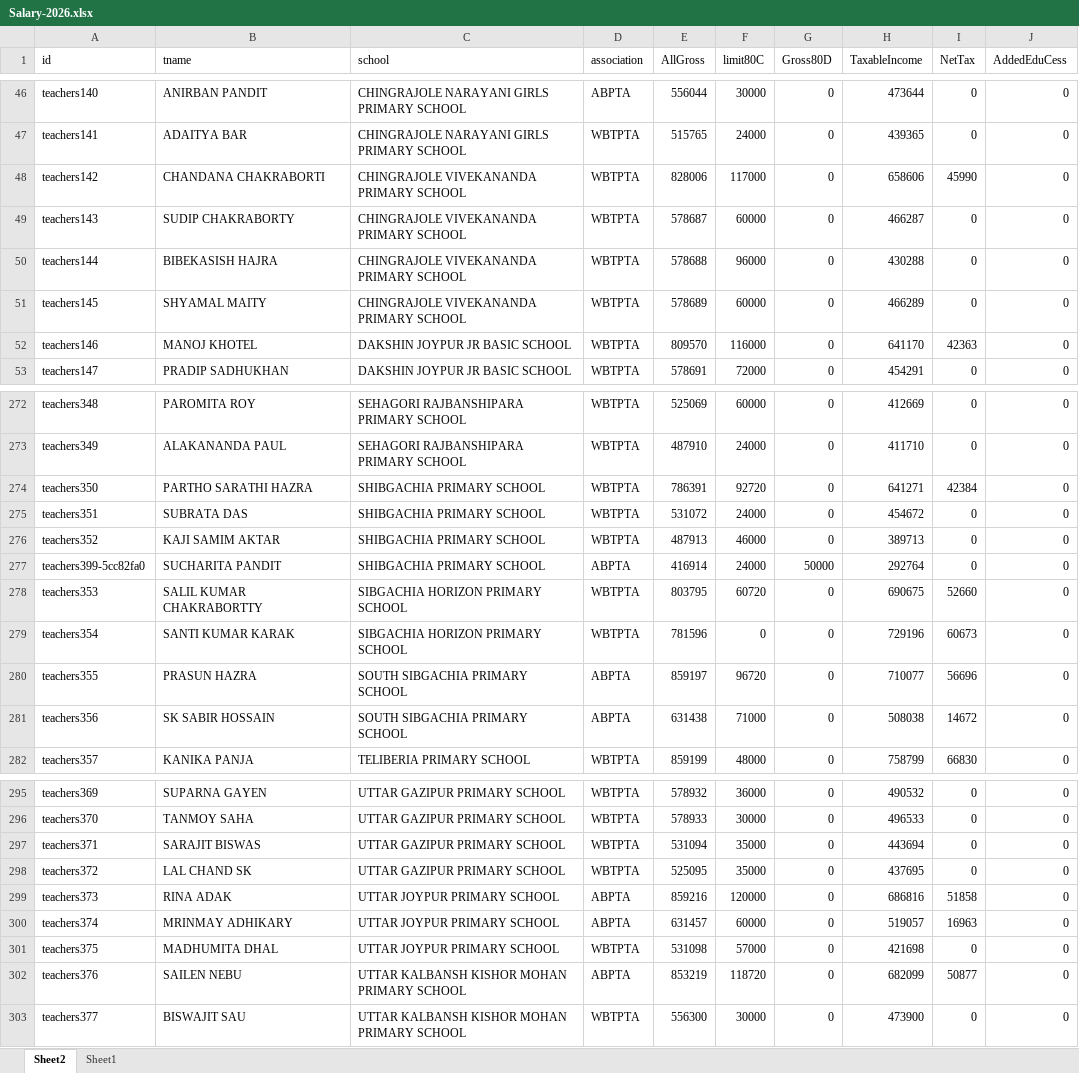
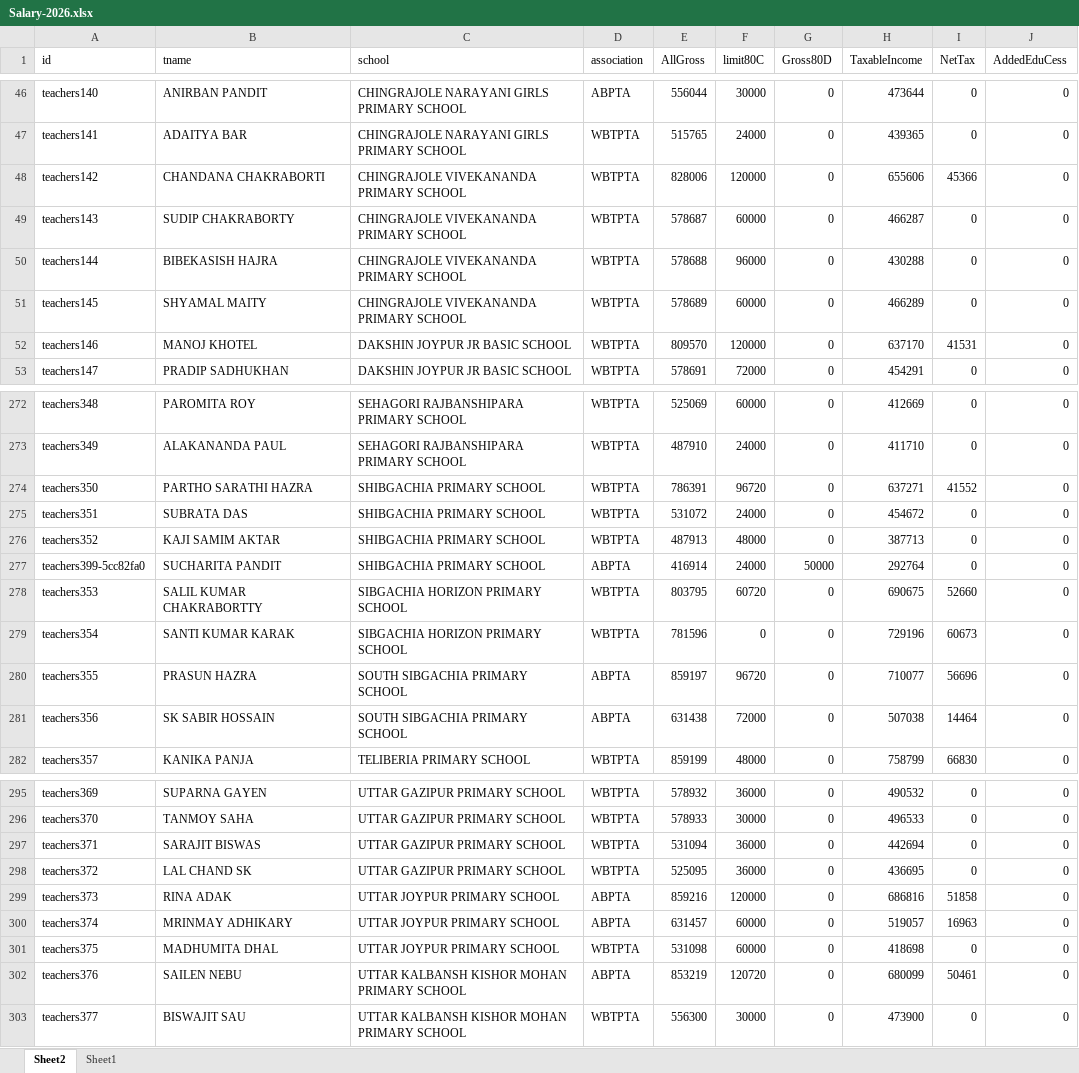
Before and after one commit to amtawestwbtpta/salaryRemodified, an Excel workbook: 2026/Salary-2026.xlsx, sheet Sheet2, drawn as a sheet; only a part is shown, gaps mark what is left out; values as stored, in another font and other column widths than the file's, no borders; the diff covers the shown part only; the diff names each change by its address in the sheet, - before the commit and + after, or states it on an @@ line.

```diff
--- a/2026/Salary-2026.xlsx (sheet Sheet2)
+++ b/2026/Salary-2026.xlsx (sheet Sheet2)
-F48 (limit80C): 117000
+F48 (limit80C): 120000
-H48 (TaxableIncome): 658606
+H48 (TaxableIncome): 655606
-I48 (NetTax): 45990
+I48 (NetTax): 45366
-F52 (limit80C): 116000
+F52 (limit80C): 120000
-H52 (TaxableIncome): 641170
+H52 (TaxableIncome): 637170
-I52 (NetTax): 42363
+I52 (NetTax): 41531
-F274 (limit80C): 92720
+F274 (limit80C): 96720
-H274 (TaxableIncome): 641271
+H274 (TaxableIncome): 637271
-I274 (NetTax): 42384
+I274 (NetTax): 41552
-F276 (limit80C): 46000
+F276 (limit80C): 48000
-H276 (TaxableIncome): 389713
+H276 (TaxableIncome): 387713
-F281 (limit80C): 71000
+F281 (limit80C): 72000
-H281 (TaxableIncome): 508038
+H281 (TaxableIncome): 507038
-I281 (NetTax): 14672
+I281 (NetTax): 14464
-F297:F298 (limit80C): 35000
+F297:F298 (limit80C): 36000
-H297 (TaxableIncome): 443694
+H297 (TaxableIncome): 442694
-H298 (TaxableIncome): 437695
+H298 (TaxableIncome): 436695
-F301 (limit80C): 57000
+F301 (limit80C): 60000
-H301 (TaxableIncome): 421698
+H301 (TaxableIncome): 418698
-F302 (limit80C): 118720
+F302 (limit80C): 120720
-H302 (TaxableIncome): 682099
+H302 (TaxableIncome): 680099
-I302 (NetTax): 50877
+I302 (NetTax): 50461
```
Also changed, not shown: 66 edited cells elsewhere in this sheet, sheet Sheet1, 1 other file.
